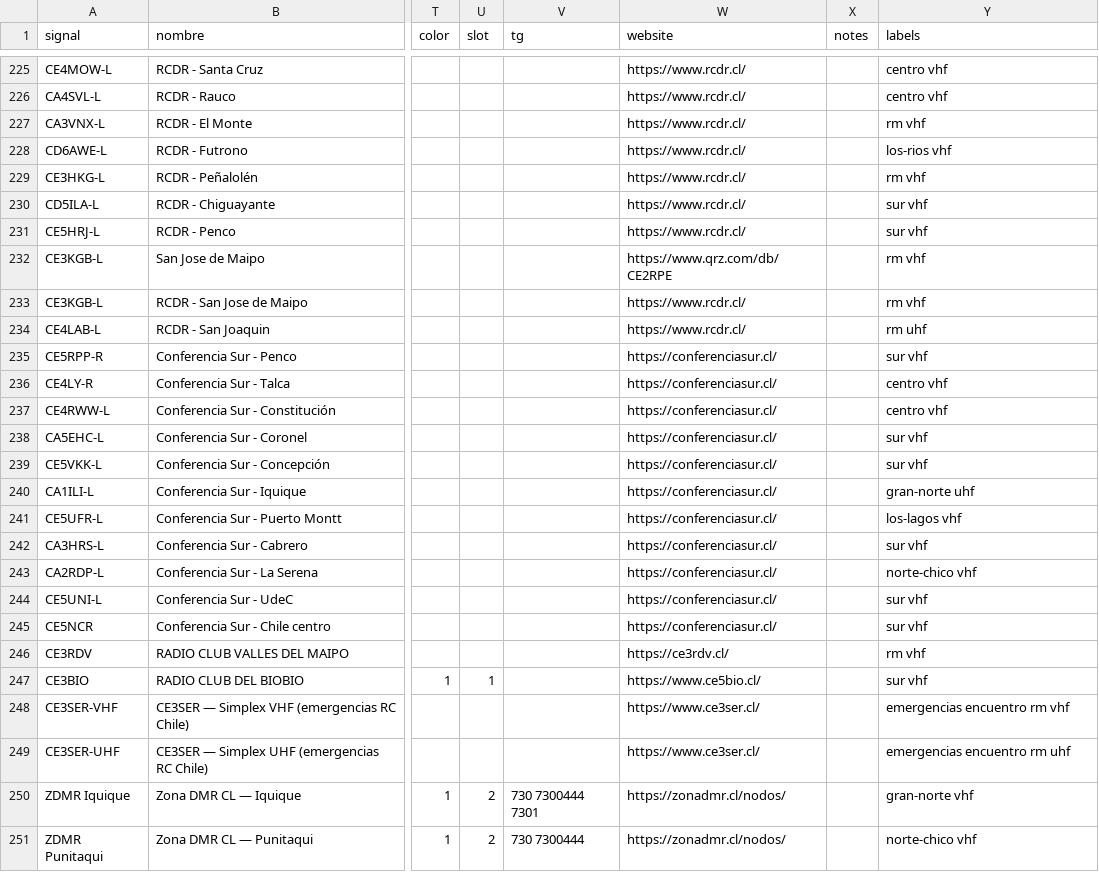
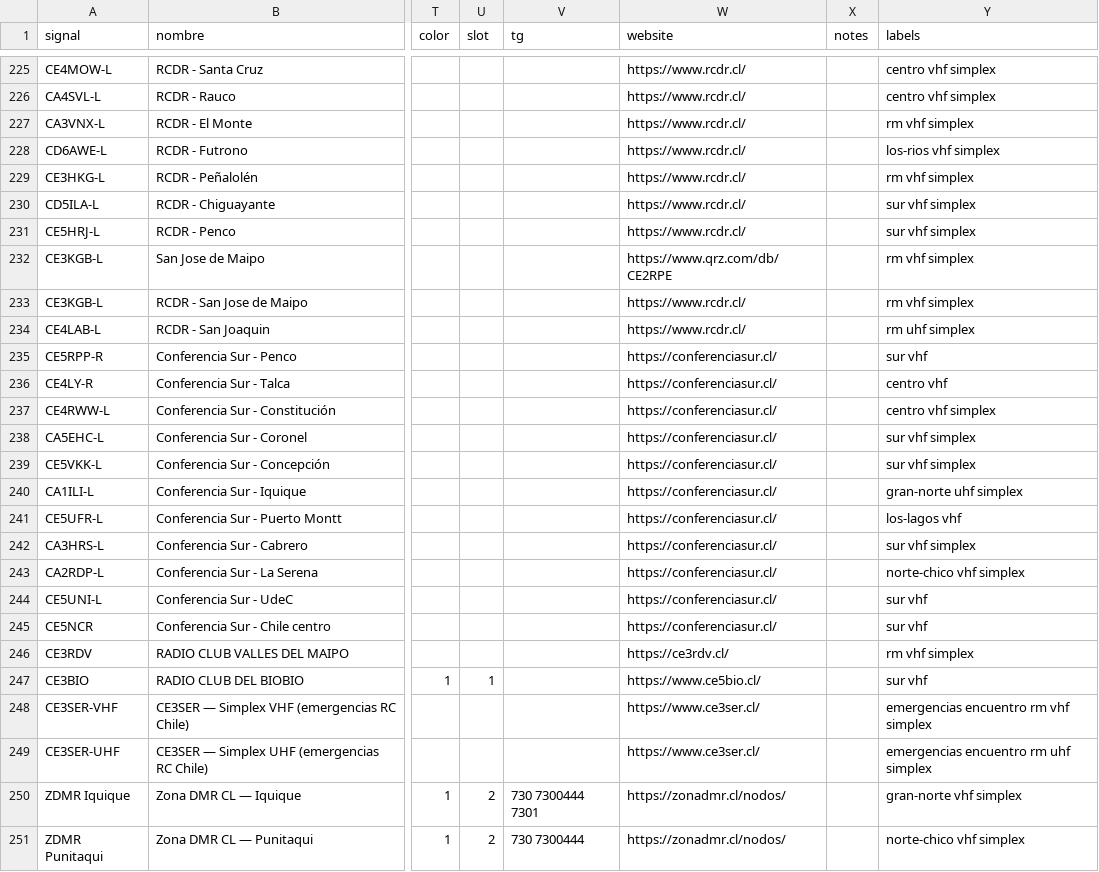
Before and after one commit to juantoledo/cobertura-radial-chile, a CSV file: data/curated_stations.csv, drawn as a sheet; only a part is shown, gaps mark what is left out; the diff covers the shown part only; the diff names each change by its address in the sheet, - before the commit and + after, or states it on an @@ line.

```diff
--- a/data/curated_stations.csv
+++ b/data/curated_stations.csv
-Y225:Y226 (labels): centro vhf
+Y225:Y226 (labels): centro vhf simplex
-Y227 (labels): rm vhf
+Y227 (labels): rm vhf simplex
-Y228 (labels): los-rios vhf
+Y228 (labels): los-rios vhf simplex
-Y229 (labels): rm vhf
+Y229 (labels): rm vhf simplex
-Y230:Y231 (labels): sur vhf
+Y230:Y231 (labels): sur vhf simplex
-Y232:Y233 (labels): rm vhf
+Y232:Y233 (labels): rm vhf simplex
-Y234 (labels): rm uhf
+Y234 (labels): rm uhf simplex
-Y237 (labels): centro vhf
+Y237 (labels): centro vhf simplex
-Y238:Y239 (labels): sur vhf
+Y238:Y239 (labels): sur vhf simplex
-Y240 (labels): gran-norte uhf
+Y240 (labels): gran-norte uhf simplex
-Y242 (labels): sur vhf
+Y242 (labels): sur vhf simplex
-Y243 (labels): norte-chico vhf
+Y243 (labels): norte-chico vhf simplex
-Y246 (labels): rm vhf
+Y246 (labels): rm vhf simplex
-Y248 (labels): emergencias encuentro rm vhf
+Y248 (labels): emergencias encuentro rm vhf simplex
-Y249 (labels): emergencias encuentro rm uhf
+Y249 (labels): emergencias encuentro rm uhf simplex
-Y250 (labels): gran-norte vhf
+Y250 (labels): gran-norte vhf simplex
-Y251 (labels): norte-chico vhf
+Y251 (labels): norte-chico vhf simplex
```
Also changed, not shown: 76 edited cells elsewhere in this file, 1 other file.
